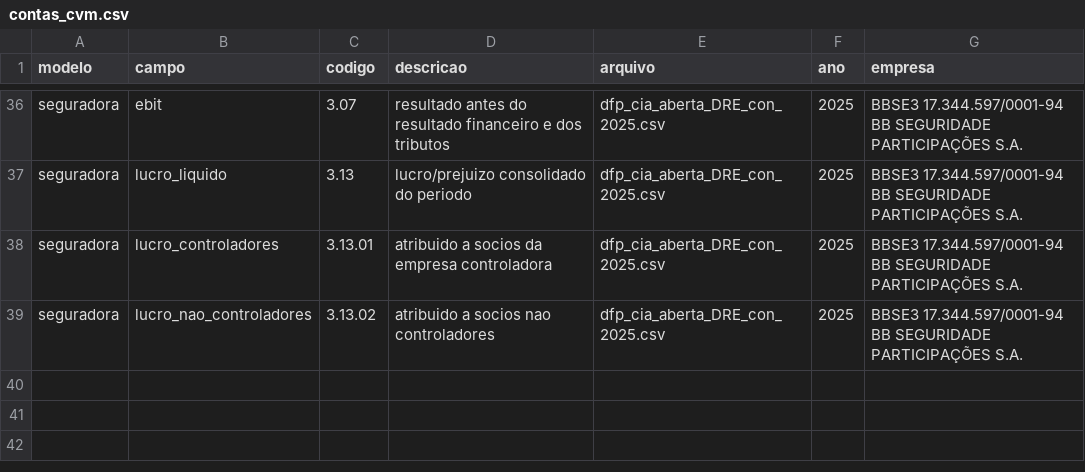
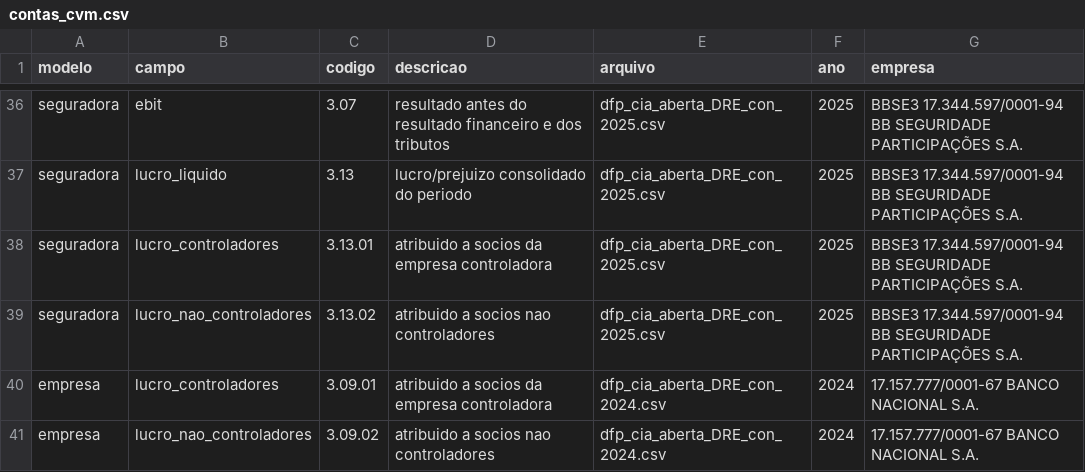
Before and after one commit to Marcos-Felipe-dos-Santos/Sentinela-B3, a CSV file: sentinela/data/referencia/contas_cvm.csv, drawn as a sheet; only a part is shown, gaps mark what is left out; the diff names each change by its address in the sheet, - before the commit and + after, or states it on an @@ line.

```diff
--- a/sentinela/data/referencia/contas_cvm.csv
+++ b/sentinela/data/referencia/contas_cvm.csv
+row 40: empresa | lucro_controladores | 3.09.01 | atribuido a socios da empresa controladora | dfp_cia_aberta_DRE_con_2024.csv | 2024 | 17.157.777/0001-67 BANCO NACIONAL S.A.
+row 41: empresa | lucro_nao_controladores | 3.09.02 | atribuido a socios nao controladores | dfp_cia_aberta_DRE_con_2024.csv | 2024 | 17.157.777/0001-67 BANCO NACIONAL S.A.
```
Also changed, not shown: 8 other files.
